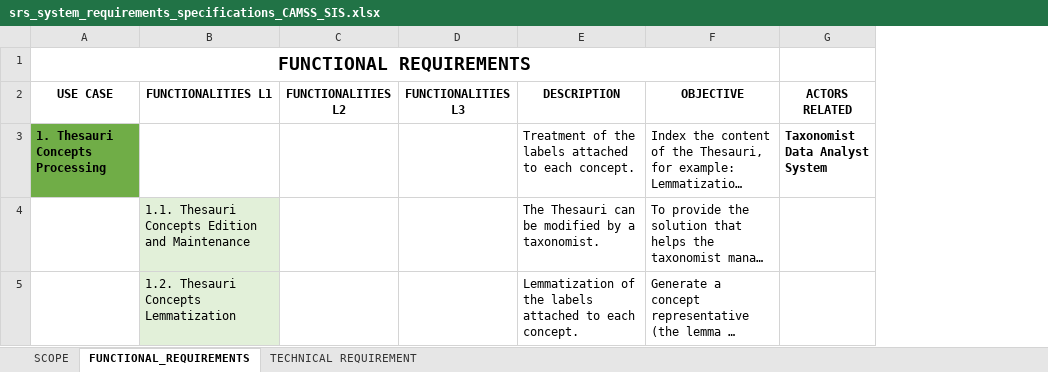
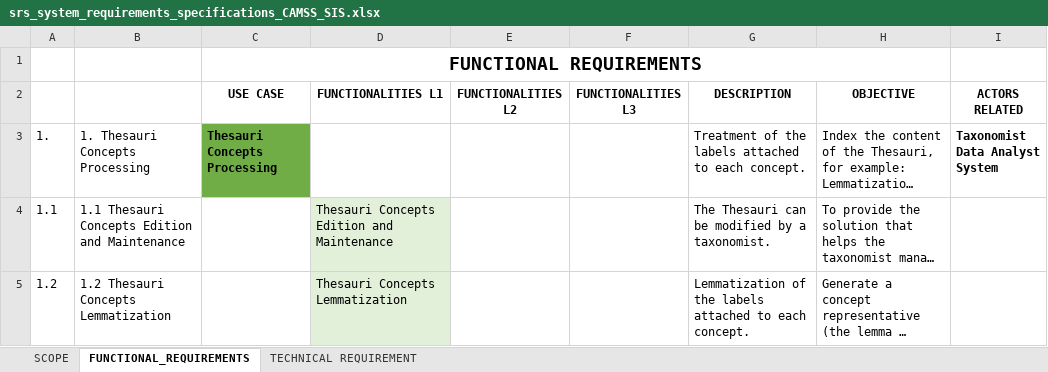
Before and after one commit to isa-camss/CAMSS-User-Journeys, an Excel workbook: SIS/doc/functional_&_technical_specifications/srs_system_requirements_specifications_CAMSS_SIS.xlsx, sheet FUNCTIONAL_REQUIREMENTS, drawn as a sheet; only a part is shown; long unchanged cells end in …; values as stored, in another font and other column widths than the file's, no borders; addresses are those after the commit; the diff covers the shown part only; the diff names each change by its address in the sheet, - before the commit and + after, or states it on an @@ line.

```diff
--- a/SIS/doc/functional_&_technical_specifications/srs_system_requirements_specifications_CAMSS_SIS.xlsx (sheet FUNCTIONAL_REQUIREMENTS)
+++ b/SIS/doc/functional_&_technical_specifications/srs_system_requirements_specifications_CAMSS_SIS.xlsx (sheet FUNCTIONAL_REQUIREMENTS)
+column A, rows 3-5: 1. | 1.1 | 1.2
+column B, rows 3-5: 1. Thesauri Concepts Processing | 1.1 Thesauri Concepts Edition and Maintenance | 1.2 Thesauri Concepts Lemmatization
-C3 (USE CASE): 1. Thesauri Concepts Processing
+C3 (USE CASE): Thesauri Concepts Processing
-D4 (FUNCTIONALITIES L1): 1.1. Thesauri Concepts Edition and Maintenance
+D4 (FUNCTIONALITIES L1): Thesauri Concepts Edition and Maintenance
-D5 (FUNCTIONALITIES L1): 1.2. Thesauri Concepts Lemmatization
+D5 (FUNCTIONALITIES L1): Thesauri Concepts Lemmatization
```
Also changed, not shown: 4 edited cells and cell formats elsewhere in this sheet, sheet TECHNICAL REQUIREMENT, sheet SCOPE, formulas that keep their value.
